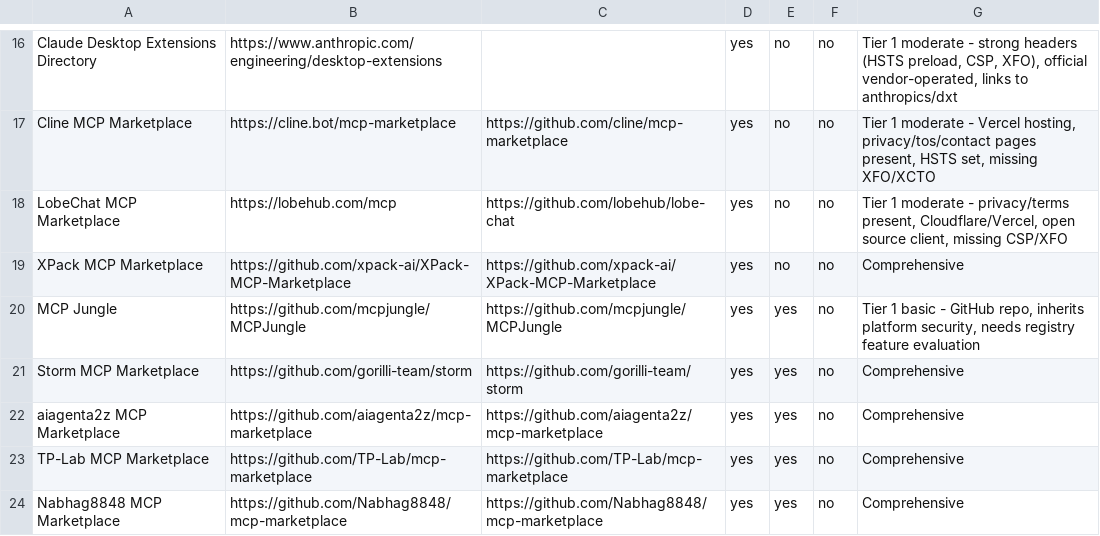
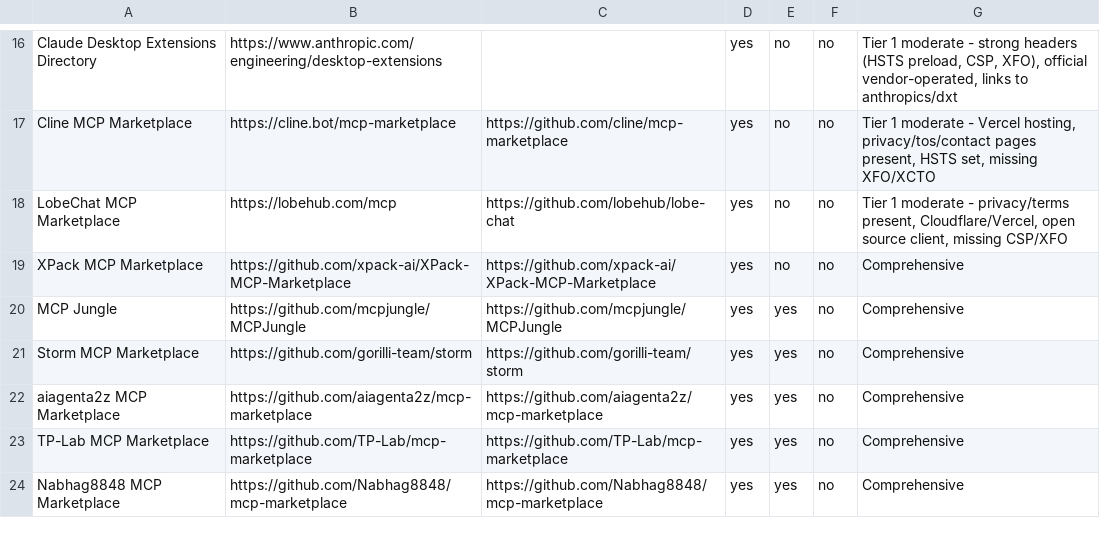
Before and after one commit to ModelContextProtocol-Security/mcpserver-marketplace, a CSV file: security-report/working-data/mcp-marketplaces.csv, drawn as a sheet; only a part is shown, gaps mark what is left out; the diff covers the shown part only.

Commit message:
feat: Add additional marketplace evaluations and update CSV

```diff
--- a/security-report/working-data/mcp-marketplaces.csv
+++ b/security-report/working-data/mcp-marketplaces.csv
@@ -19,3 +19,3 @@ LobeChat MCP Marketplace,https://lobehub.com/mcp,https://github.com/lobehub/lobe
 XPack MCP Marketplace,https://github.com/xpack-ai/XPack-MCP-Marketplace,https://github.com/xpack-ai/XPack-MCP-Marketplace,yes,no,no,"Comprehensive"
-MCP Jungle,https://github.com/mcpjungle/MCPJungle,https://github.com/mcpjungle/MCPJungle,yes,yes,no,"Tier 1 basic - GitHub repo, inherits platform security, needs registry feature evaluation"
+MCP Jungle,https://github.com/mcpjungle/MCPJungle,https://github.com/mcpjungle/MCPJungle,yes,yes,no,"Comprehensive"
 Storm MCP Marketplace,https://github.com/gorilli-team/storm,https://github.com/gorilli-team/storm,yes,yes,no,"Comprehensive"
```
Also changed, not shown: 6 edited cells elsewhere in this file, 7 other files.
